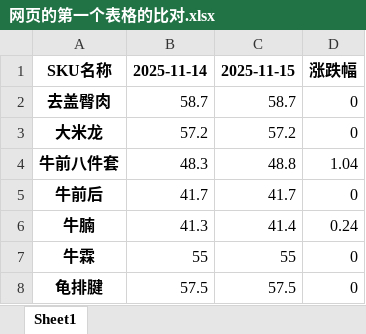
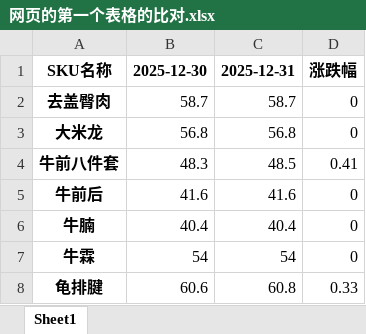
Before and after one commit to mn1f18/index_for_trading, an Excel workbook: 网页的第一个表格的比对.xlsx, sheet Sheet1, drawn as a sheet; values as stored, in another font and other column widths than the file's, no borders; the diff names each change by its address in the sheet, - before the commit and + after, or states it on an @@ line.

```diff
--- a/网页的第一个表格的比对.xlsx (sheet Sheet1)
+++ b/网页的第一个表格的比对.xlsx (sheet Sheet1)
-B1: 2025-11-14
+B1: 2025-12-30
-C1: 2025-11-15
+C1: 2025-12-31
-B3: 57.2
+B3: 56.8
-C3: 57.2
+C3: 56.8
-C4: 48.8
+C4: 48.5
-D4: 1.04
+D4: 0.41
-B5: 41.7
+B5: 41.6
-C5: 41.7
+C5: 41.6
-B6: 41.3
+B6: 40.4
-C6: 41.4
+C6: 40.4
-D6: 0.24
+D6: 0
-B7: 55
+B7: 54
-C7: 55
+C7: 54
-B8: 57.5
+B8: 60.6
-C8: 57.5
+C8: 60.8
-D8: 0
+D8: 0.33
```
Also changed, not shown: 价格数据初步调整.xlsx, 价格数据初步调整_客户A.xlsx, 46 other files.
